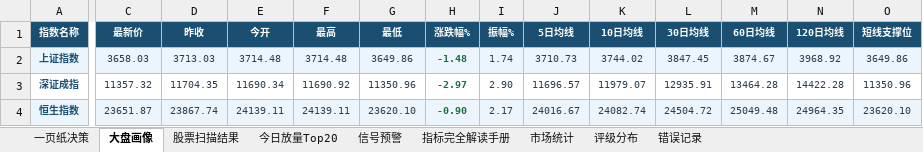
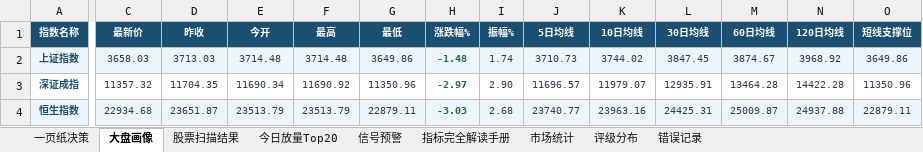
Before and after one commit to gaoyouxiaochao/stock-scanner-v79, an Excel workbook: results/latest.xlsx, sheet 大盘画像, drawn as a sheet; only a part is shown, gaps mark what is left out; values as stored, in another font and other column widths than the file's, no borders; the diff covers the shown part only; the diff names each change by its address in the sheet, - before the commit and + after, or states it on an @@ line.

```diff
--- a/results/latest.xlsx (sheet 大盘画像)
+++ b/results/latest.xlsx (sheet 大盘画像)
-C4 (最新价): 23651.87
+C4 (最新价): 22934.68
-D4 (昨收): 23867.74
+D4 (昨收): 23651.87
-E4 (今开): 24139.11
+E4 (今开): 23513.79
-F4 (最高): 24139.11
+F4 (最高): 23513.79
-G4 (最低): 23620.10
+G4 (最低): 22879.11
-H4 (涨跌幅%): -0.90
+H4 (涨跌幅%): -3.03
-I4 (振幅%): 2.17
+I4 (振幅%): 2.68
-J4 (5日均线): 24016.67
+J4 (5日均线): 23740.77
-K4 (10日均线): 24082.74
+K4 (10日均线): 23963.16
-L4 (30日均线): 24504.72
+L4 (30日均线): 24425.31
-M4 (60日均线): 25049.48
+M4 (60日均线): 25009.87
-N4 (120日均线): 24964.35
+N4 (120日均线): 24937.88
-O4 (短线支撑位): 23620.10
+O4 (短线支撑位): 22879.11
```
Also changed, not shown: 3 edited cells elsewhere in this sheet, sheet 股票扫描结果, sheet 一页纸决策, sheet 今日放量Top20, sheet 信号预警, sheet 错误记录, sheet 评级分布, 1 more sheet, 1 other file.
